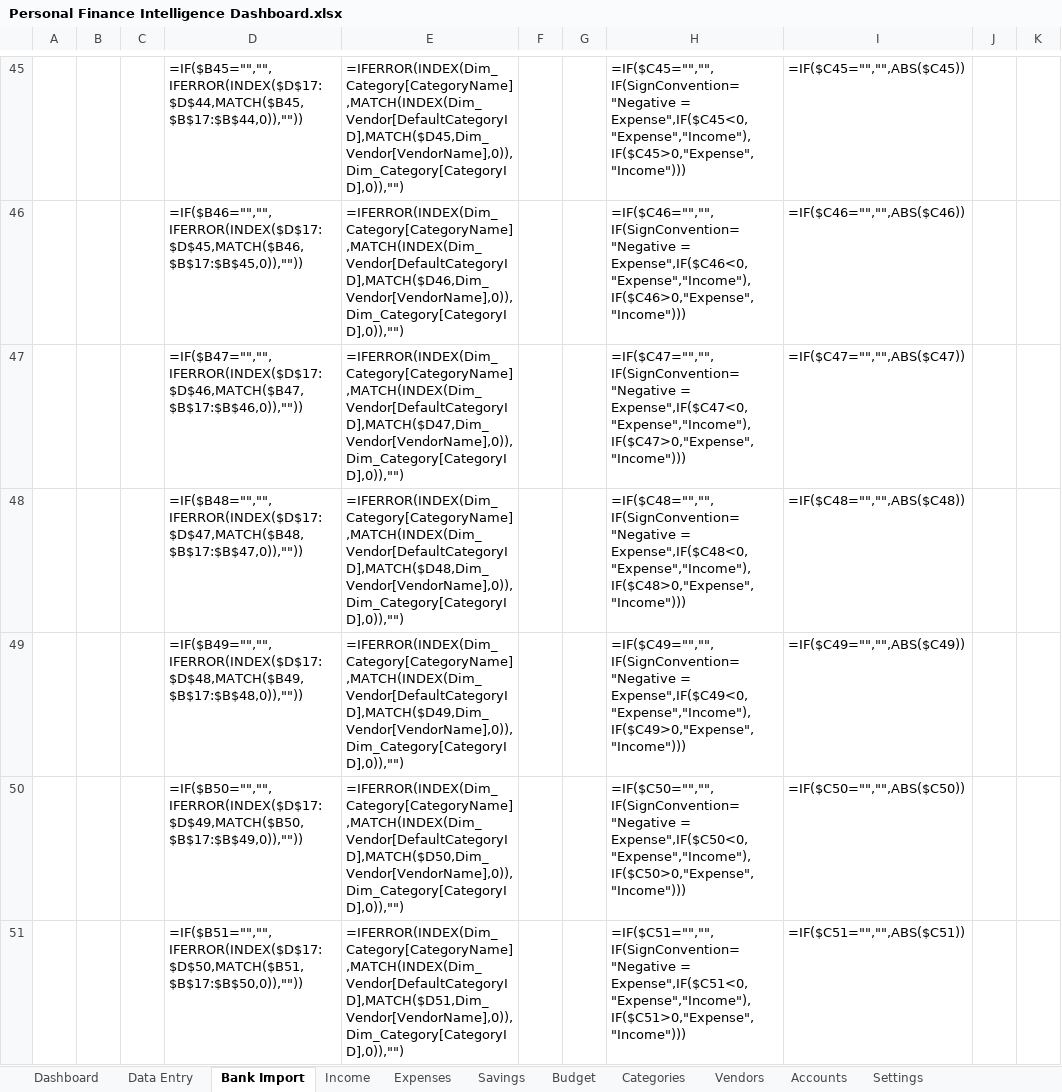
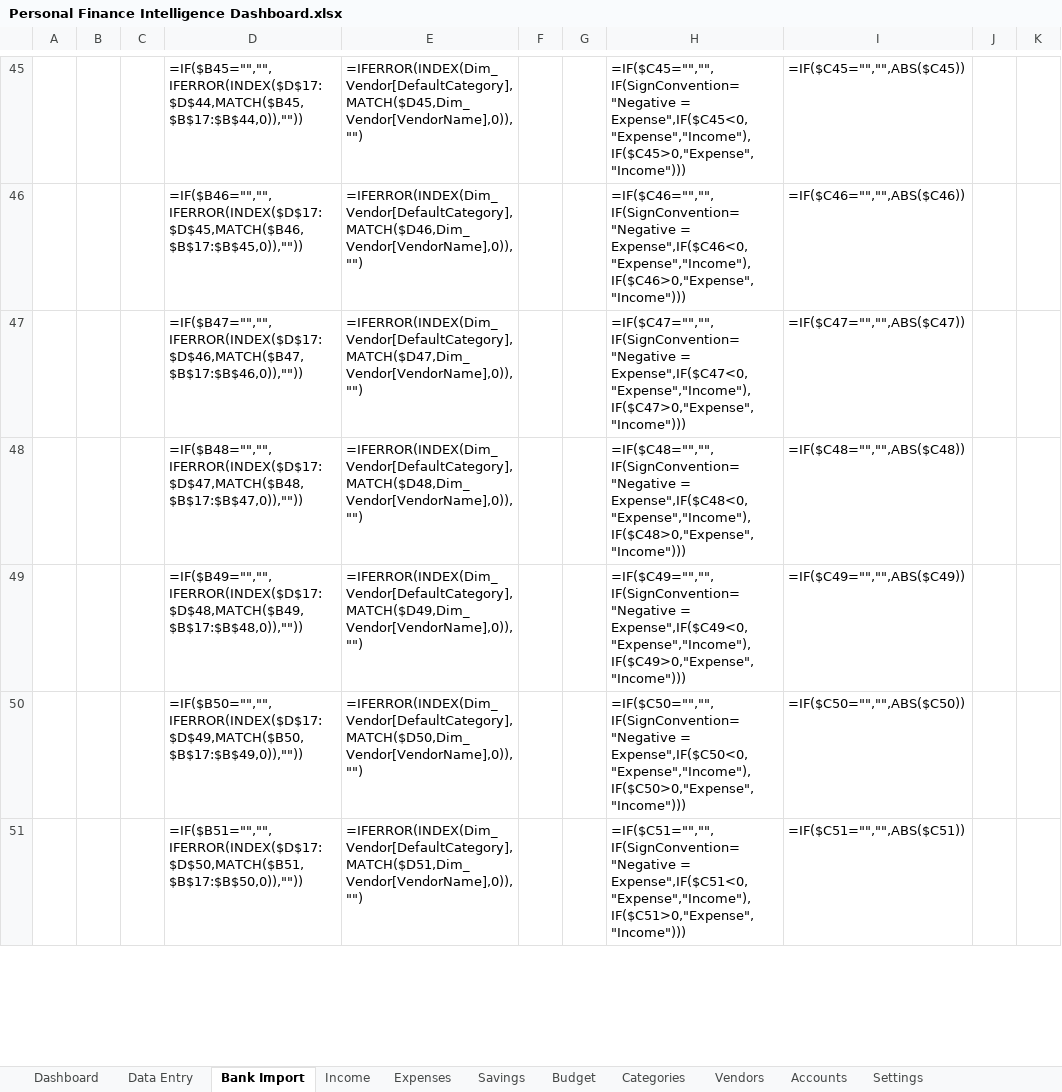
Before and after one commit to davidbillerkf/Personal, an Excel workbook: Personal Finance Dashboard/Personal Finance Intelligence Dashboard.xlsx, sheet Bank Import, drawn as a sheet; only a part is shown, gaps mark what is left out; values as stored, in another font and other column widths than the file's, no borders; formulas without a stored value are shown as written; conditional formats and table styles not drawn; the diff covers the shown part only; the diff names each change by its address in the sheet, - before the commit and + after, or states it on an @@ line.

```diff
--- a/Personal Finance Dashboard/Personal Finance Intelligence Dashboard.xlsx (sheet Bank Import)
+++ b/Personal Finance Dashboard/Personal Finance Intelligence Dashboard.xlsx (sheet Bank Import)
-E45: =IFERROR(INDEX(Dim_Category[CategoryName],MATCH(INDEX(Dim_Vendor[DefaultCategoryID],MATCH($D45,Dim_Vendor[VendorName],0)),Dim_Category[CategoryID],0)),"")
+E45: =IFERROR(INDEX(Dim_Vendor[DefaultCategory],MATCH($D45,Dim_Vendor[VendorName],0)),"")
-E46: =IFERROR(INDEX(Dim_Category[CategoryName],MATCH(INDEX(Dim_Vendor[DefaultCategoryID],MATCH($D46,Dim_Vendor[VendorName],0)),Dim_Category[CategoryID],0)),"")
+E46: =IFERROR(INDEX(Dim_Vendor[DefaultCategory],MATCH($D46,Dim_Vendor[VendorName],0)),"")
-E47: =IFERROR(INDEX(Dim_Category[CategoryName],MATCH(INDEX(Dim_Vendor[DefaultCategoryID],MATCH($D47,Dim_Vendor[VendorName],0)),Dim_Category[CategoryID],0)),"")
+E47: =IFERROR(INDEX(Dim_Vendor[DefaultCategory],MATCH($D47,Dim_Vendor[VendorName],0)),"")
-E48: =IFERROR(INDEX(Dim_Category[CategoryName],MATCH(INDEX(Dim_Vendor[DefaultCategoryID],MATCH($D48,Dim_Vendor[VendorName],0)),Dim_Category[CategoryID],0)),"")
+E48: =IFERROR(INDEX(Dim_Vendor[DefaultCategory],MATCH($D48,Dim_Vendor[VendorName],0)),"")
-E49: =IFERROR(INDEX(Dim_Category[CategoryName],MATCH(INDEX(Dim_Vendor[DefaultCategoryID],MATCH($D49,Dim_Vendor[VendorName],0)),Dim_Category[CategoryID],0)),"")
+E49: =IFERROR(INDEX(Dim_Vendor[DefaultCategory],MATCH($D49,Dim_Vendor[VendorName],0)),"")
-E50: =IFERROR(INDEX(Dim_Category[CategoryName],MATCH(INDEX(Dim_Vendor[DefaultCategoryID],MATCH($D50,Dim_Vendor[VendorName],0)),Dim_Category[CategoryID],0)),"")
+E50: =IFERROR(INDEX(Dim_Vendor[DefaultCategory],MATCH($D50,Dim_Vendor[VendorName],0)),"")
-E51: =IFERROR(INDEX(Dim_Category[CategoryName],MATCH(INDEX(Dim_Vendor[DefaultCategoryID],MATCH($D51,Dim_Vendor[VendorName],0)),Dim_Category[CategoryID],0)),"")
+E51: =IFERROR(INDEX(Dim_Vendor[DefaultCategory],MATCH($D51,Dim_Vendor[VendorName],0)),"")
```
Also changed, not shown: 493 edited cells elsewhere in this sheet, sheet Vendors, hidden cells, 4 other files.
